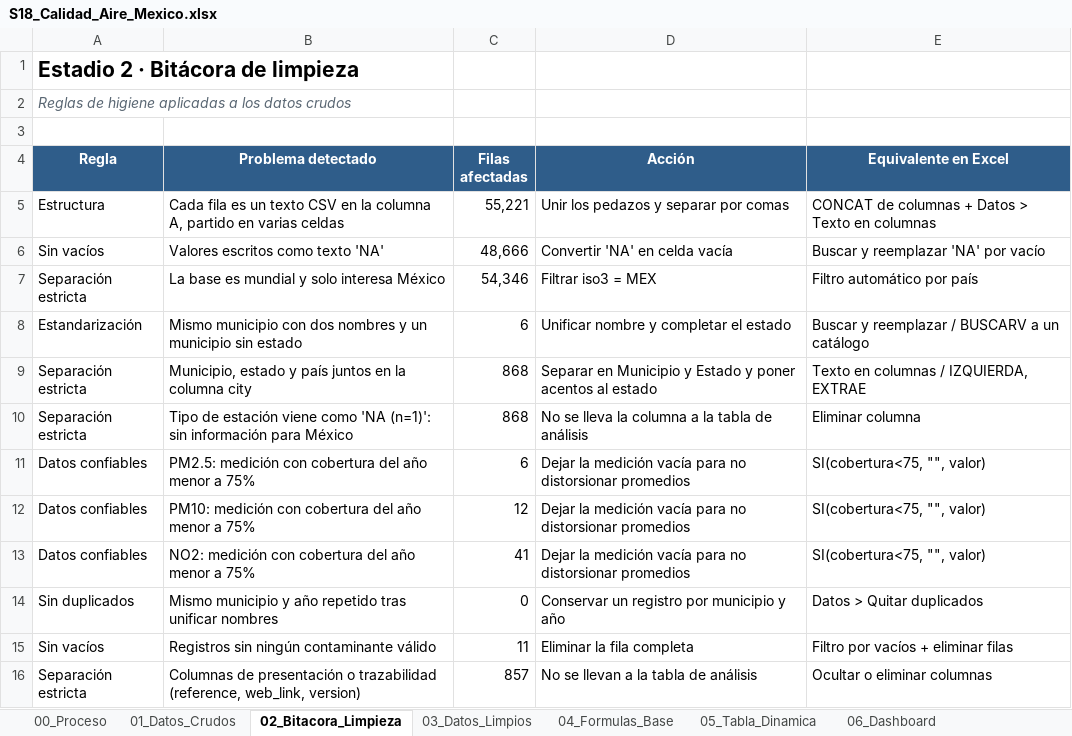
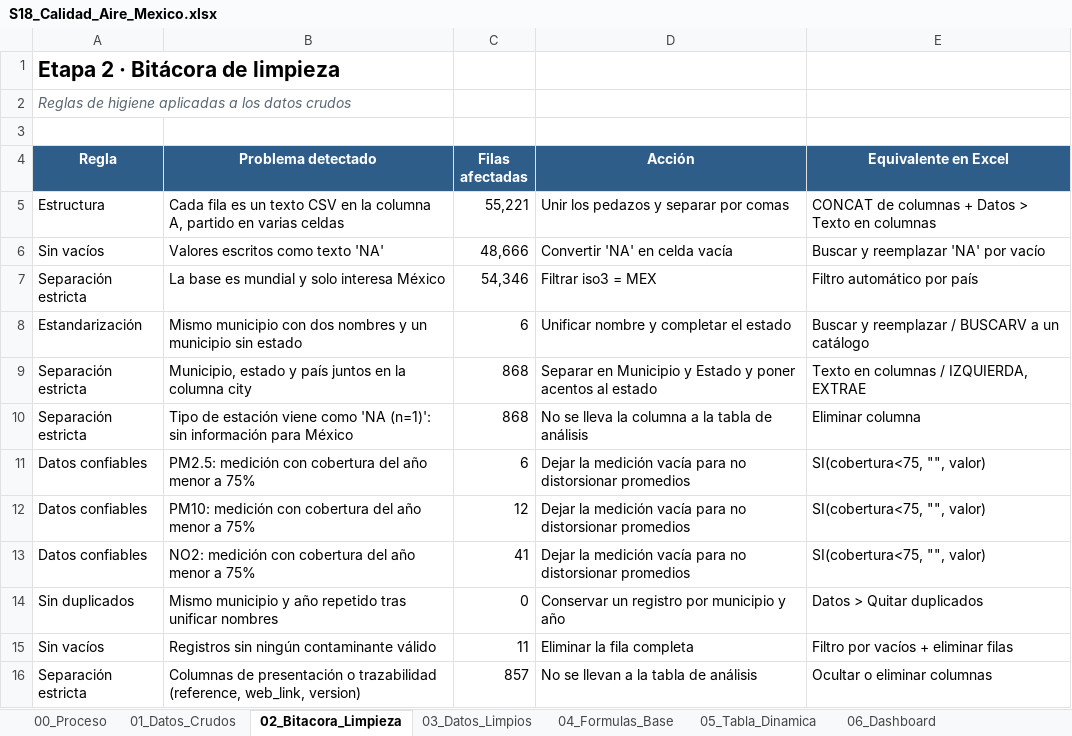
Before and after one commit to UDeployments/cpfia-tcs-practicas, an Excel workbook: Modulo02/S18_Calidad_Aire_Excel/outputs/S18_Calidad_Aire_Mexico.xlsx, sheet 02_Bitacora_Limpieza, drawn as a sheet; values as stored, in another font and other column widths than the file's, no borders; the diff names each change by its address in the sheet, - before the commit and + after, or states it on an @@ line.

```diff
--- a/Modulo02/S18_Calidad_Aire_Excel/outputs/S18_Calidad_Aire_Mexico.xlsx (sheet 02_Bitacora_Limpieza)
+++ b/Modulo02/S18_Calidad_Aire_Excel/outputs/S18_Calidad_Aire_Mexico.xlsx (sheet 02_Bitacora_Limpieza)
-A1 (Regla): Estadio 2 · Bitácora de limpieza
+A1 (Regla): Etapa 2 · Bitácora de limpieza
```
Also changed, not shown: sheet 08_Decision, sheet 04_Formulas_Base, sheet 00_Proceso, sheet 06_Dashboard, sheet 05_Tabla_Dinamica, sheet 01_Datos_Crudos, 3 other files.
